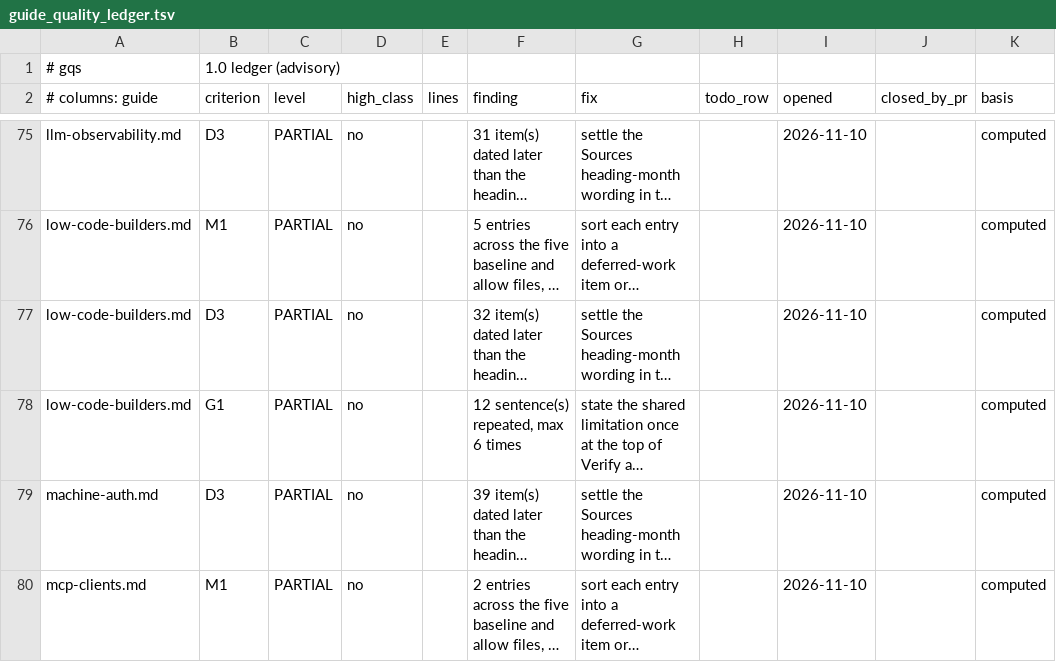
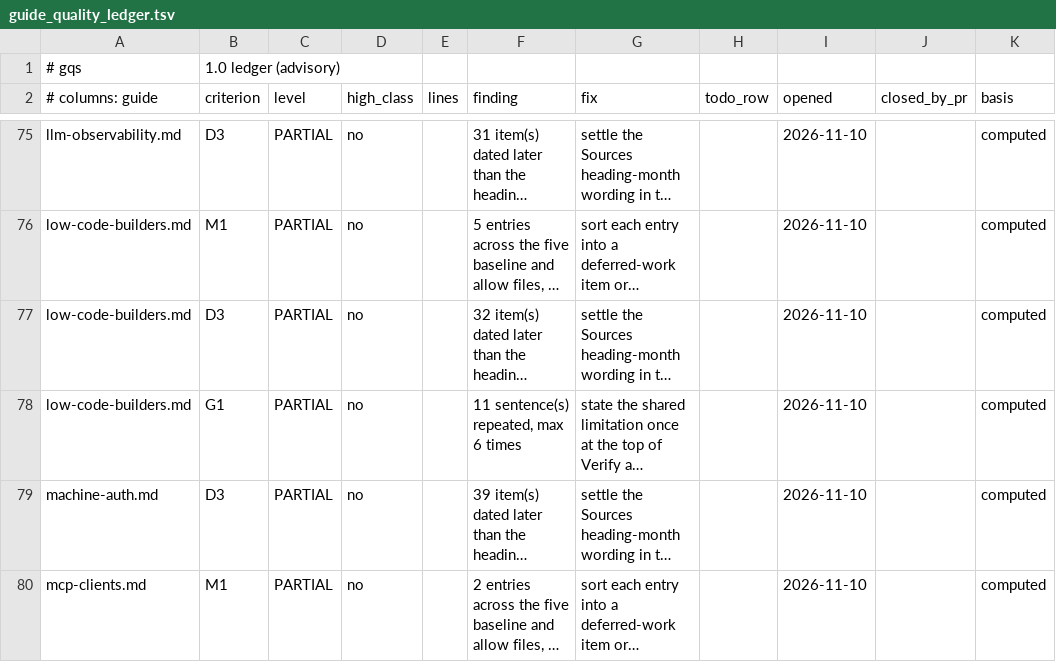
Before and after one commit to jposluns/secureconfig, a TSV file: tools/guide_quality_ledger.tsv, drawn as a sheet; only a part is shown, gaps mark what is left out; long unchanged cells end in …; the diff names each change by its address in the sheet, - before the commit and + after, or states it on an @@ line.

```diff
--- a/tools/guide_quality_ledger.tsv
+++ b/tools/guide_quality_ledger.tsv
-F78 (finding): 12 sentence(s) repeated, max 6 times
+F78 (finding): 11 sentence(s) repeated, max 6 times
```
Also changed, not shown: tools/guide_quality.tsv, 5 other files.
